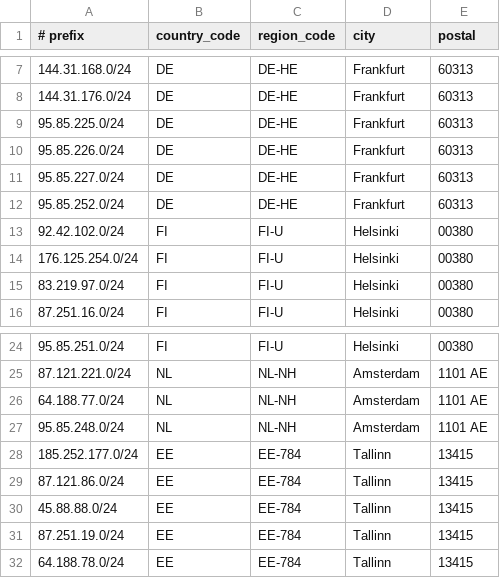
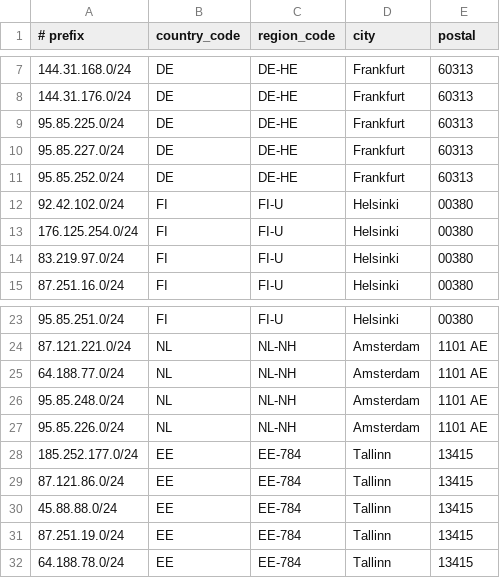
Before and after one commit to 1cent-host/1cent-host.github.io, a CSV file: geofeed.csv, drawn as a sheet; only a part is shown, gaps mark what is left out; removed rows and columns are numbered as before the commit, all else as after; the diff names each change by its address in the sheet, - before the commit and + after, or states it on an @@ line.

Commit message:
Update geofeed.csv with IP range changes
Removed and added IP ranges for Frankfurt and Amsterdam.

```diff
--- a/geofeed.csv
+++ b/geofeed.csv
-row 10: 95.85.226.0/24 | DE | DE-HE | Frankfurt | 60313
+row 27: 95.85.226.0/24 | NL | NL-NH | Amsterdam | 1101 AE
```
